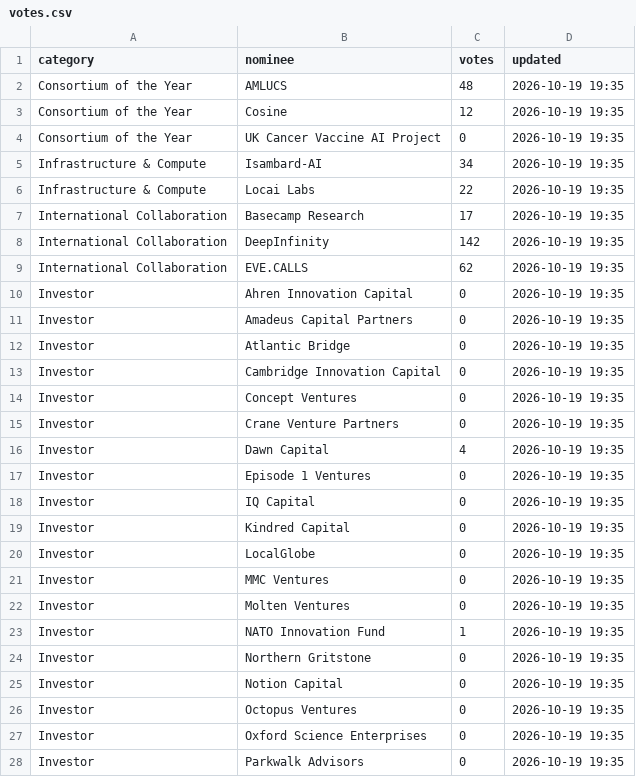
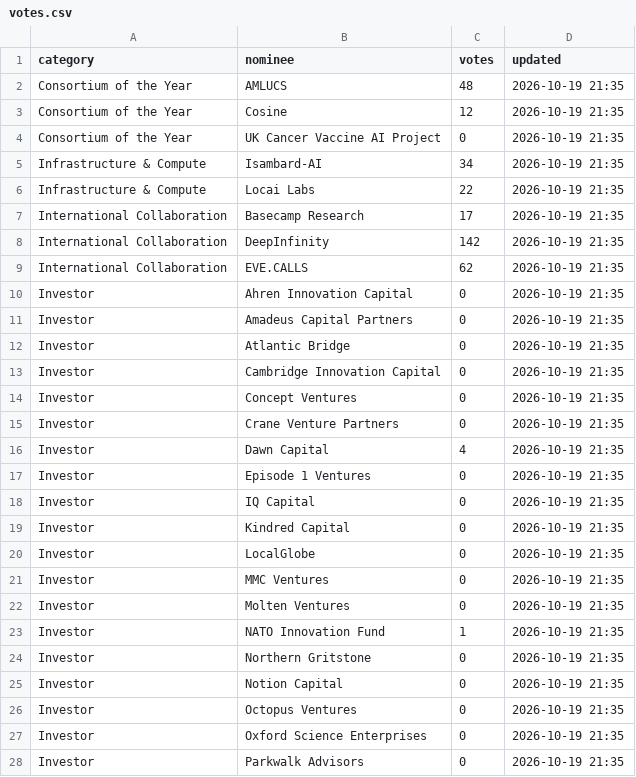
Before and after one commit to ukaiactivate/awardsvotes, a CSV file: votes.csv, drawn as a sheet; only a part is shown; the diff covers the shown part only.

Commit message:
Update votes in votes.csv
Updated votes for various nominees across categories.

```diff
--- a/votes.csv
+++ b/votes.csv
@@ -1,28 +1,28 @@
 category,nominee,votes,updated
-Consortium of the Year,AMLUCS,48,2026-10-19 19:35
-Consortium of the Year,Cosine,12,2026-10-19 19:35
-Consortium of the Year,UK Cancer Vaccine AI Project,0,2026-10-19 19:35
-Infrastructure & Compute,Isambard-AI,34,2026-10-19 19:35
-Infrastructure & Compute,Locai Labs,22,2026-10-19 19:35
-International Collaboration,Basecamp Research,17,2026-10-19 19:35
-International Collaboration,DeepInfinity,142,2026-10-19 19:35
-International Collaboration,EVE.CALLS,62,2026-10-19 19:35
-Investor,Ahren Innovation Capital,0,2026-10-19 19:35
-Investor,Amadeus Capital Partners,0,2026-10-19 19:35
-Investor,Atlantic Bridge,0,2026-10-19 19:35
-Investor,Cambridge Innovation Capital,0,2026-10-19 19:35
-Investor,Concept Ventures,0,2026-10-19 19:35
-Investor,Crane Venture Partners,0,2026-10-19 19:35
-Investor,Dawn Capital,4,2026-10-19 19:35
-Investor,Episode 1 Ventures,0,2026-10-19 19:35
-Investor,IQ Capital,0,2026-10-19 19:35
-Investor,Kindred Capital,0,2026-10-19 19:35
-Investor,LocalGlobe,0,2026-10-19 19:35
-Investor,MMC Ventures,0,2026-10-19 19:35
-Investor,Molten Ventures,0,2026-10-19 19:35
-Investor,NATO Innovation Fund,1,2026-10-19 19:35
-Investor,Northern Gritstone,0,2026-10-19 19:35
-Investor,Notion Capital,0,2026-10-19 19:35
-Investor,Octopus Ventures,0,2026-10-19 19:35
-Investor,Oxford Science Enterprises,0,2026-10-19 19:35
-Investor,Parkwalk Advisors,0,2026-10-19 19:35
+Consortium of the Year,AMLUCS,48,2026-10-19 21:35
+Consortium of the Year,Cosine,12,2026-10-19 21:35
+Consortium of the Year,UK Cancer Vaccine AI Project,0,2026-10-19 21:35
+Infrastructure & Compute,Isambard-AI,34,2026-10-19 21:35
+Infrastructure & Compute,Locai Labs,22,2026-10-19 21:35
+International Collaboration,Basecamp Research,17,2026-10-19 21:35
+International Collaboration,DeepInfinity,142,2026-10-19 21:35
+International Collaboration,EVE.CALLS,62,2026-10-19 21:35
+Investor,Ahren Innovation Capital,0,2026-10-19 21:35
+Investor,Amadeus Capital Partners,0,2026-10-19 21:35
+Investor,Atlantic Bridge,0,2026-10-19 21:35
+Investor,Cambridge Innovation Capital,0,2026-10-19 21:35
+Investor,Concept Ventures,0,2026-10-19 21:35
+Investor,Crane Venture Partners,0,2026-10-19 21:35
+Investor,Dawn Capital,4,2026-10-19 21:35
+Investor,Episode 1 Ventures,0,2026-10-19 21:35
+Investor,IQ Capital,0,2026-10-19 21:35
+Investor,Kindred Capital,0,2026-10-19 21:35
+Investor,LocalGlobe,0,2026-10-19 21:35
+Investor,MMC Ventures,0,2026-10-19 21:35
+Investor,Molten Ventures,0,2026-10-19 21:35
+Investor,NATO Innovation Fund,1,2026-10-19 21:35
+Investor,Northern Gritstone,0,2026-10-19 21:35
+Investor,Notion Capital,0,2026-10-19 21:35
+Investor,Octopus Ventures,0,2026-10-19 21:35
+Investor,Oxford Science Enterprises,0,2026-10-19 21:35
+Investor,Parkwalk Advisors,0,2026-10-19 21:35
```
Also changed, not shown: 82 edited cells elsewhere in this file.
